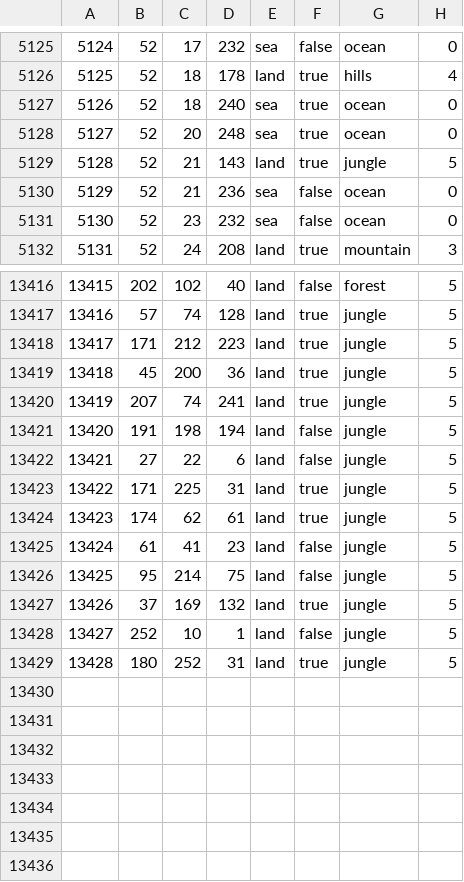
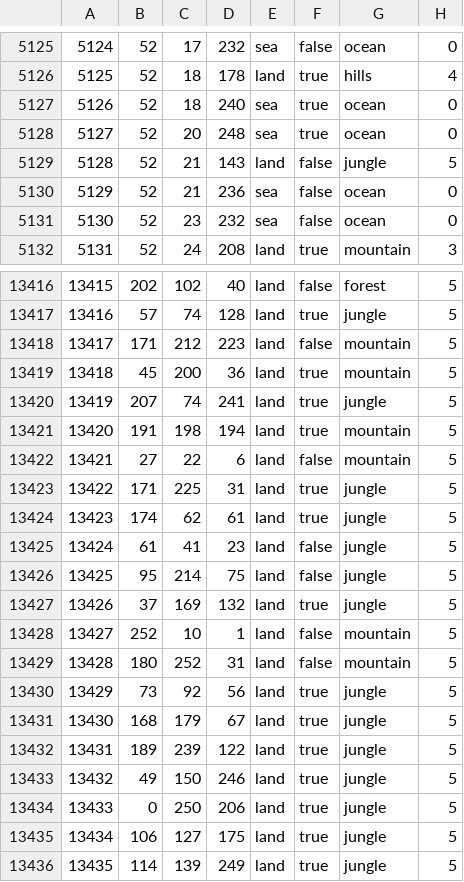
Before and after one commit to PRaum1871/SIE, a CSV file: map/definition.csv, drawn as a sheet; only a part is shown, gaps mark what is left out.

```diff
--- a/map/definition.csv
+++ b/map/definition.csv
@@ -5128,3 +5128,3 @@
 5127;52;20;248;sea;true;ocean;0
-5128;52;21;143;land;true;jungle;5
+5128;52;21;143;land;false;jungle;5
 5129;52;21;236;sea;false;ocean;0
@@ -13417,7 +13417,7 @@
 13416;57;74;128;land;true;jungle;5
-13417;171;212;223;land;true;jungle;5
-13418;45;200;36;land;true;jungle;5
+13417;171;212;223;land;false;mountain;5
+13418;45;200;36;land;true;mountain;5
 13419;207;74;241;land;true;jungle;5
-13420;191;198;194;land;false;jungle;5
-13421;27;22;6;land;false;jungle;5
+13420;191;198;194;land;true;mountain;5
+13421;27;22;6;land;false;mountain;5
 13422;171;225;31;land;true;jungle;5
@@ -13427,3 +13427,10 @@
 13426;37;169;132;land;true;jungle;5
-13427;252;10;1;land;false;jungle;5
-13428;180;252;31;land;true;jungle;5
+13427;252;10;1;land;false;mountain;5
+13428;180;252;31;land;false;mountain;5
+13429;73;92;56;land;true;jungle;5
+13430;168;179;67;land;true;jungle;5
+13431;189;239;122;land;true;jungle;5
+13432;49;150;246;land;true;jungle;5
+13433;0;250;206;land;true;jungle;5
+13434;106;127;175;land;true;jungle;5
+13435;114;139;249;land;true;jungle;5
```
Also changed, not shown: 10 other files.
